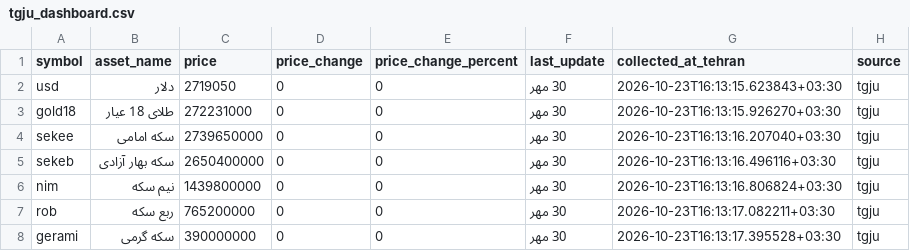
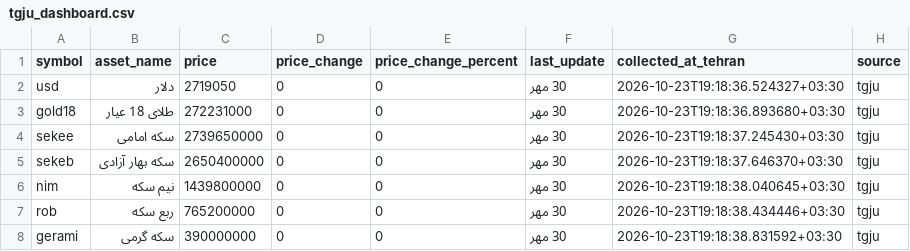
Before and after one commit to mahdi-price-monitor/price-monitor, a CSV file: data/tgju_dashboard.csv, drawn as a sheet.

```diff
--- a/data/tgju_dashboard.csv
+++ b/data/tgju_dashboard.csv
@@ -1,8 +1,8 @@
 symbol,asset_name,price,price_change,price_change_percent,last_update,collected_at_tehran,source
-usd,دلار,2719050,0,0,30 مهر,2026-10-23T16:13:15.623843+03:30,tgju
-gold18,طلای 18 عیار,272231000,0,0,30 مهر,2026-10-23T16:13:15.926270+03:30,tgju
-sekee,سکه امامی,2739650000,0,0,30 مهر,2026-10-23T16:13:16.207040+03:30,tgju
-sekeb,سکه بهار آزادی,2650400000,0,0,30 مهر,2026-10-23T16:13:16.496116+03:30,tgju
-nim,نیم سکه,1439800000,0,0,30 مهر,2026-10-23T16:13:16.806824+03:30,tgju
-rob,ربع سکه,765200000,0,0,30 مهر,2026-10-23T16:13:17.082211+03:30,tgju
-gerami,سکه گرمی,390000000,0,0,30 مهر,2026-10-23T16:13:17.395528+03:30,tgju
+usd,دلار,2719050,0,0,30 مهر,2026-10-23T19:18:36.524327+03:30,tgju
+gold18,طلای 18 عیار,272231000,0,0,30 مهر,2026-10-23T19:18:36.893680+03:30,tgju
+sekee,سکه امامی,2739650000,0,0,30 مهر,2026-10-23T19:18:37.245430+03:30,tgju
+sekeb,سکه بهار آزادی,2650400000,0,0,30 مهر,2026-10-23T19:18:37.646370+03:30,tgju
+nim,نیم سکه,1439800000,0,0,30 مهر,2026-10-23T19:18:38.040645+03:30,tgju
+rob,ربع سکه,765200000,0,0,30 مهر,2026-10-23T19:18:38.434446+03:30,tgju
+gerami,سکه گرمی,390000000,0,0,30 مهر,2026-10-23T19:18:38.831592+03:30,tgju
```
Also changed, not shown: data/tgju_market_latest.csv, 1 other file.
